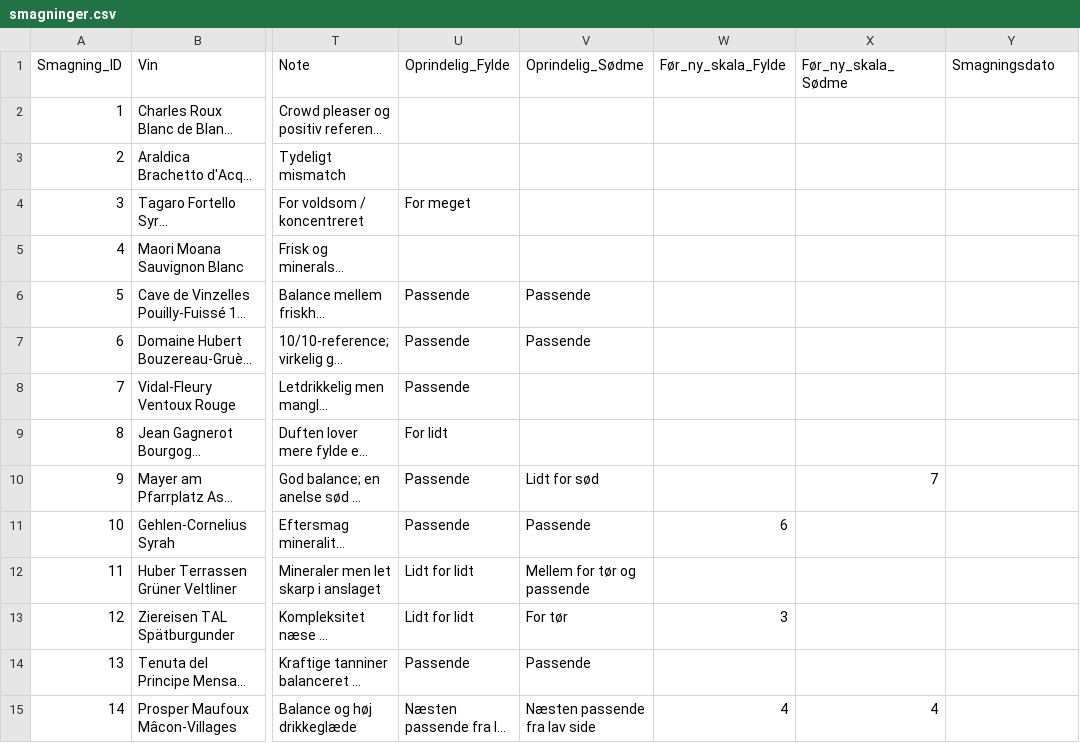
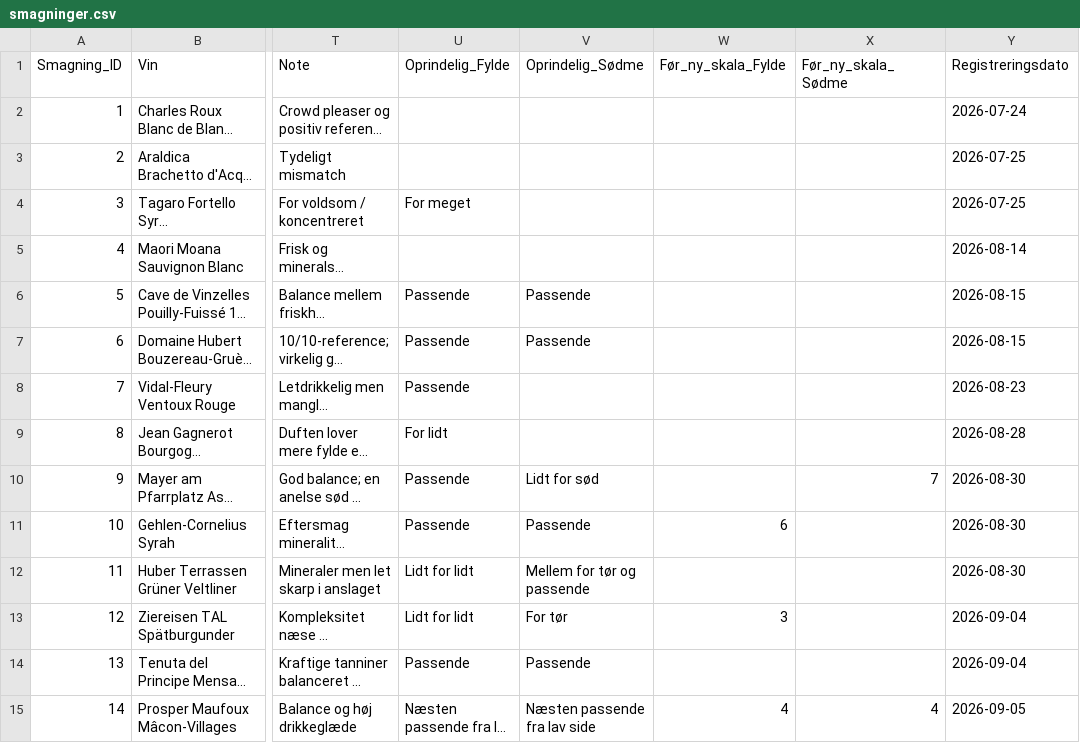
Before and after one commit to enhatafskum/project-palate, a CSV file: data/smagninger.csv, drawn as a sheet; only a part is shown, gaps mark what is left out; long unchanged cells end in …; the diff covers the shown part only; the diff names each change by its address in the sheet, - before the commit and + after, or states it on an @@ line.

Commit message:
PALATE: dokumenterede registreringsdatoer for 27 eksisterende smagninger

```diff
--- a/data/smagninger.csv
+++ b/data/smagninger.csv
-Y1: Smagningsdato
+Y1: Registreringsdato
-Y2 (Registreringsdato): (empty)
+Y2 (Registreringsdato): 2026-07-24
-Y3:Y4 (Registreringsdato): (empty)
+Y3:Y4 (Registreringsdato): 2026-07-25
-Y5 (Registreringsdato): (empty)
+Y5 (Registreringsdato): 2026-08-14
-Y6:Y7 (Registreringsdato): (empty)
+Y6:Y7 (Registreringsdato): 2026-08-15
-Y8 (Registreringsdato): (empty)
+Y8 (Registreringsdato): 2026-08-23
-Y9 (Registreringsdato): (empty)
+Y9 (Registreringsdato): 2026-08-28
-Y10:Y12 (Registreringsdato): (empty)
+Y10:Y12 (Registreringsdato): 2026-08-30
-Y13:Y14 (Registreringsdato): (empty)
+Y13:Y14 (Registreringsdato): 2026-09-04
-Y15 (Registreringsdato): (empty)
+Y15 (Registreringsdato): 2026-09-05
```
Also changed, not shown: 13 edited cells elsewhere in this file.
